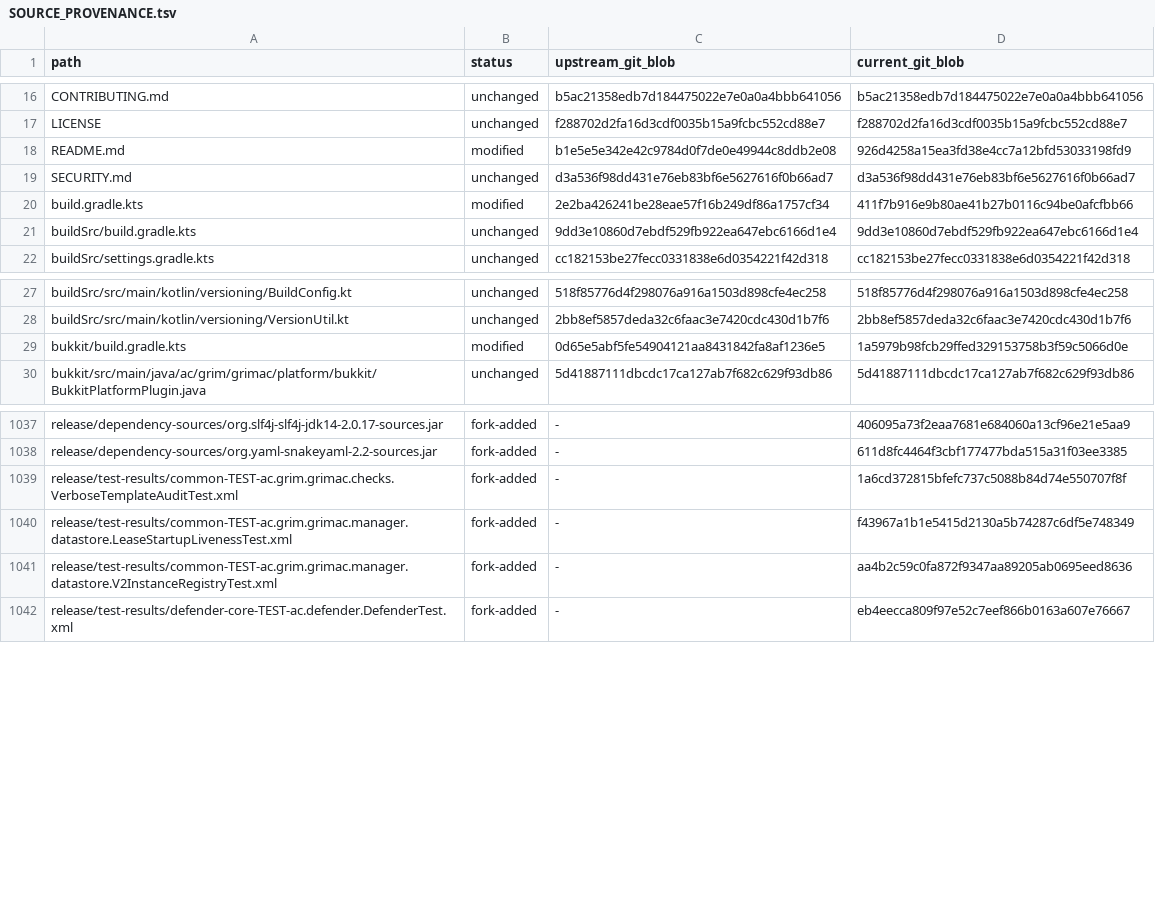
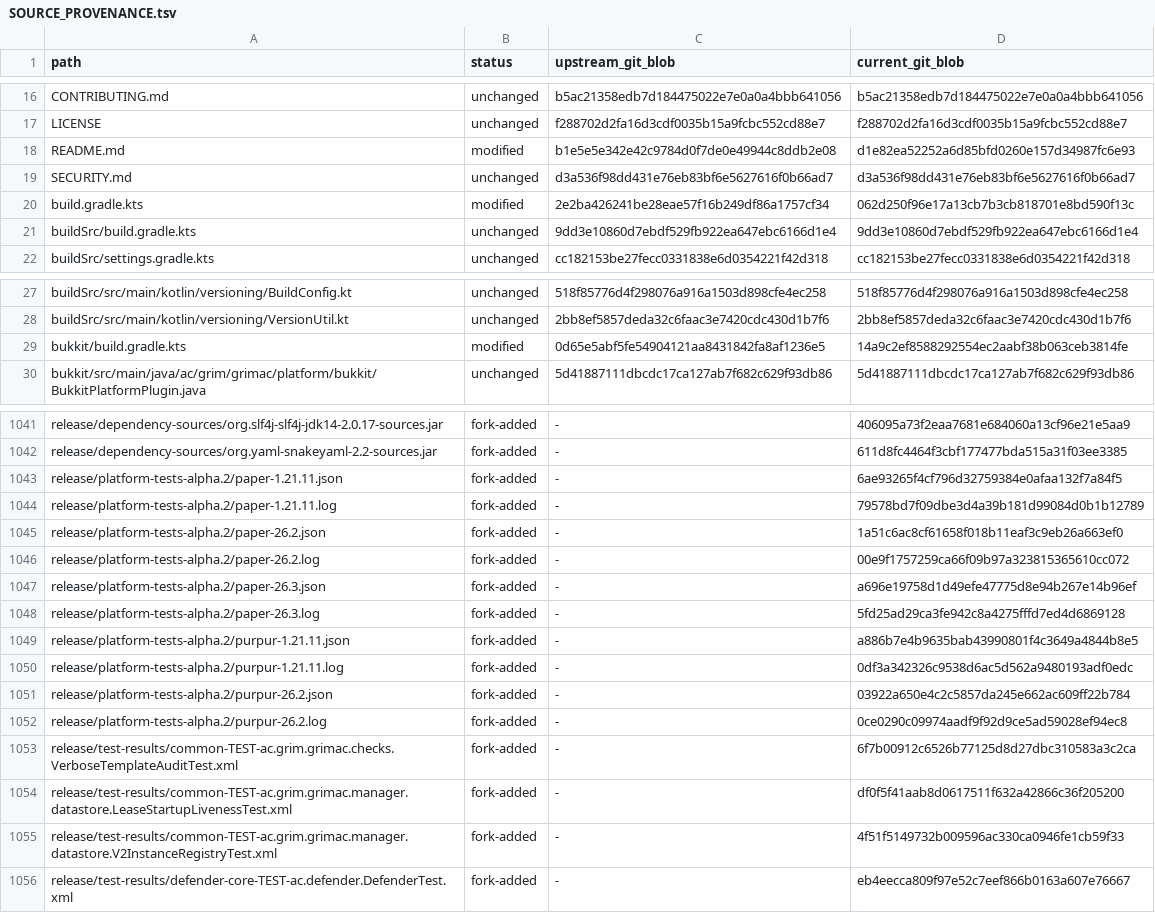
Before and after one commit to TheSocialNetwork35/Defender, a TSV file: release/SOURCE_PROVENANCE.tsv, drawn as a sheet; only a part is shown, gaps mark what is left out; the diff covers the shown part only.

Commit message:
Package alpha.2 with verified Paper and Purpur runtime matrix

```diff
--- a/release/SOURCE_PROVENANCE.tsv
+++ b/release/SOURCE_PROVENANCE.tsv
@@ -17,5 +17,5 @@ CONTRIBUTING.md	unchanged	b5ac21358edb7d184475022e7e0a0a4bbb641056	b5ac21358edb7
 LICENSE	unchanged	f288702d2fa16d3cdf0035b15a9fcbc552cd88e7	f288702d2fa16d3cdf0035b15a9fcbc552cd88e7
-README.md	modified	b1e5e5e342e42c9784d0f7de0e49944c8ddb2e08	926d4258a15ea3fd38e4cc7a12bfd53033198fd9
+README.md	modified	b1e5e5e342e42c9784d0f7de0e49944c8ddb2e08	d1e82ea52252a6d85bfd0260e157d34987fc6e93
 SECURITY.md	unchanged	d3a536f98dd431e76eb83bf6e5627616f0b66ad7	d3a536f98dd431e76eb83bf6e5627616f0b66ad7
-build.gradle.kts	modified	2e2ba426241be28eae57f16b249df86a1757cf34	411f7b916e9b80ae41b27b0116c94be0afcfbb66
+build.gradle.kts	modified	2e2ba426241be28eae57f16b249df86a1757cf34	062d250f96e17a13cb7b3cb818701e8bd590f13c
 buildSrc/build.gradle.kts	unchanged	9dd3e10860d7ebdf529fb922ea647ebc6166d1e4	9dd3e10860d7ebdf529fb922ea647ebc6166d1e4
@@ -28,3 +28,3 @@ buildSrc/src/main/kotlin/versioning/BuildConfig.kt	unchanged	518f85776d4f298076a
 buildSrc/src/main/kotlin/versioning/VersionUtil.kt	unchanged	2bb8ef5857deda32c6faac3e7420cdc430d1b7f6	2bb8ef5857deda32c6faac3e7420cdc430d1b7f6
-bukkit/build.gradle.kts	modified	0d65e5abf5fe54904121aa8431842fa8af1236e5	1a5979b98fcb29ffed329153758b3f59c5066d0e
+bukkit/build.gradle.kts	modified	0d65e5abf5fe54904121aa8431842fa8af1236e5	14a9c2ef8588292554ec2aabf38b063ceb3814fe
 bukkit/src/main/java/ac/grim/grimac/platform/bukkit/BukkitPlatformPlugin.java	unchanged	5d41887111dbcdc17ca127ab7f682c629f93db86	5d41887111dbcdc17ca127ab7f682c629f93db86
@@ -1038,5 +1042,15 @@ release/dependency-sources/org.slf4j-slf4j-jdk14-2.0.17-sources.jar	fork-added	-
 release/dependency-sources/org.yaml-snakeyaml-2.2-sources.jar	fork-added	-	611d8fc4464f3cbf177477bda515a31f03ee3385
-release/test-results/common-TEST-ac.grim.grimac.checks.VerboseTemplateAuditTest.xml	fork-added	-	1a6cd372815bfefc737c5088b84d74e550707f8f
-release/test-results/common-TEST-ac.grim.grimac.manager.datastore.LeaseStartupLivenessTest.xml	fork-added	-	f43967a1b1e5415d2130a5b74287c6df5e748349
-release/test-results/common-TEST-ac.grim.grimac.manager.datastore.V2InstanceRegistryTest.xml	fork-added	-	aa4b2c59c0fa872f9347aa89205ab0695eed8636
+release/platform-tests-alpha.2/paper-1.21.11.json	fork-added	-	6ae93265f4cf796d32759384e0afaa132f7a84f5
+release/platform-tests-alpha.2/paper-1.21.11.log	fork-added	-	79578bd7f09dbe3d4a39b181d99084d0b1b12789
+release/platform-tests-alpha.2/paper-26.2.json	fork-added	-	1a51c6ac8cf61658f018b11eaf3c9eb26a663ef0
+release/platform-tests-alpha.2/paper-26.2.log	fork-added	-	00e9f1757259ca66f09b97a323815365610cc072
+release/platform-tests-alpha.2/paper-26.3.json	fork-added	-	a696e19758d1d49efe47775d8e94b267e14b96ef
+release/platform-tests-alpha.2/paper-26.3.log	fork-added	-	5fd25ad29ca3fe942c8a4275fffd7ed4d6869128
+release/platform-tests-alpha.2/purpur-1.21.11.json	fork-added	-	a886b7e4b9635bab43990801f4c3649a4844b8e5
+release/platform-tests-alpha.2/purpur-1.21.11.log	fork-added	-	0df3a342326c9538d6ac5d562a9480193adf0edc
+release/platform-tests-alpha.2/purpur-26.2.json	fork-added	-	03922a650e4c2c5857da245e662ac609ff22b784
+release/platform-tests-alpha.2/purpur-26.2.log	fork-added	-	0ce0290c09974aadf9f92d9ce5ad59028ef94ec8
+release/test-results/common-TEST-ac.grim.grimac.checks.VerboseTemplateAuditTest.xml	fork-added	-	6f7b00912c6526b77125d8d27dbc310583a3c2ca
+release/test-results/common-TEST-ac.grim.grimac.manager.datastore.LeaseStartupLivenessTest.xml	fork-added	-	df0f5f41aab8d0617511f632a42866c36f205200
+release/test-results/common-TEST-ac.grim.grimac.manager.datastore.V2InstanceRegistryTest.xml	fork-added	-	4f51f5149732b009596ac330ca0946fe1cb59f33
 release/test-results/defender-core-TEST-ac.defender.DefenderTest.xml	fork-added	-	eb4eecca809f97e52c7eef866b0163a607e76667
```
Also changed, not shown: 4 added rows and 11 edited cells elsewhere in this file, 29 other files.
